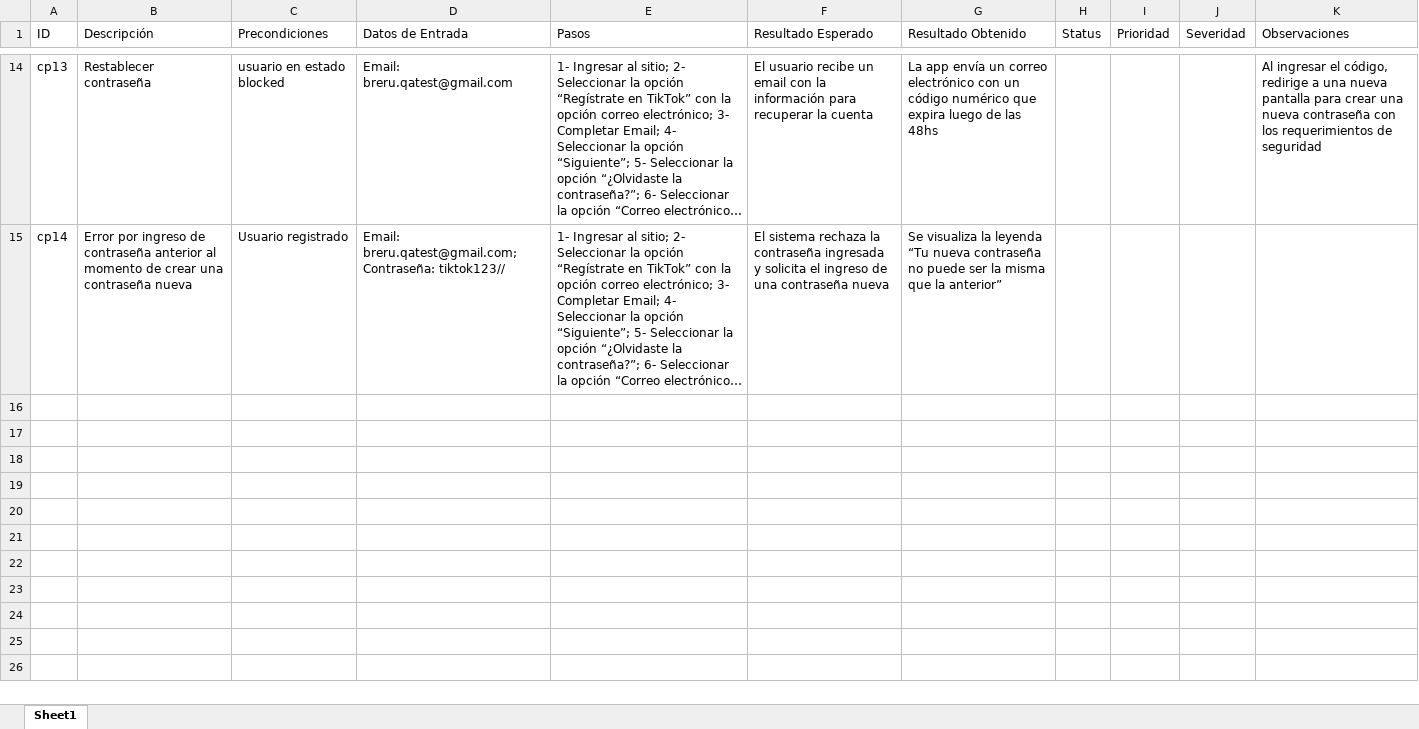
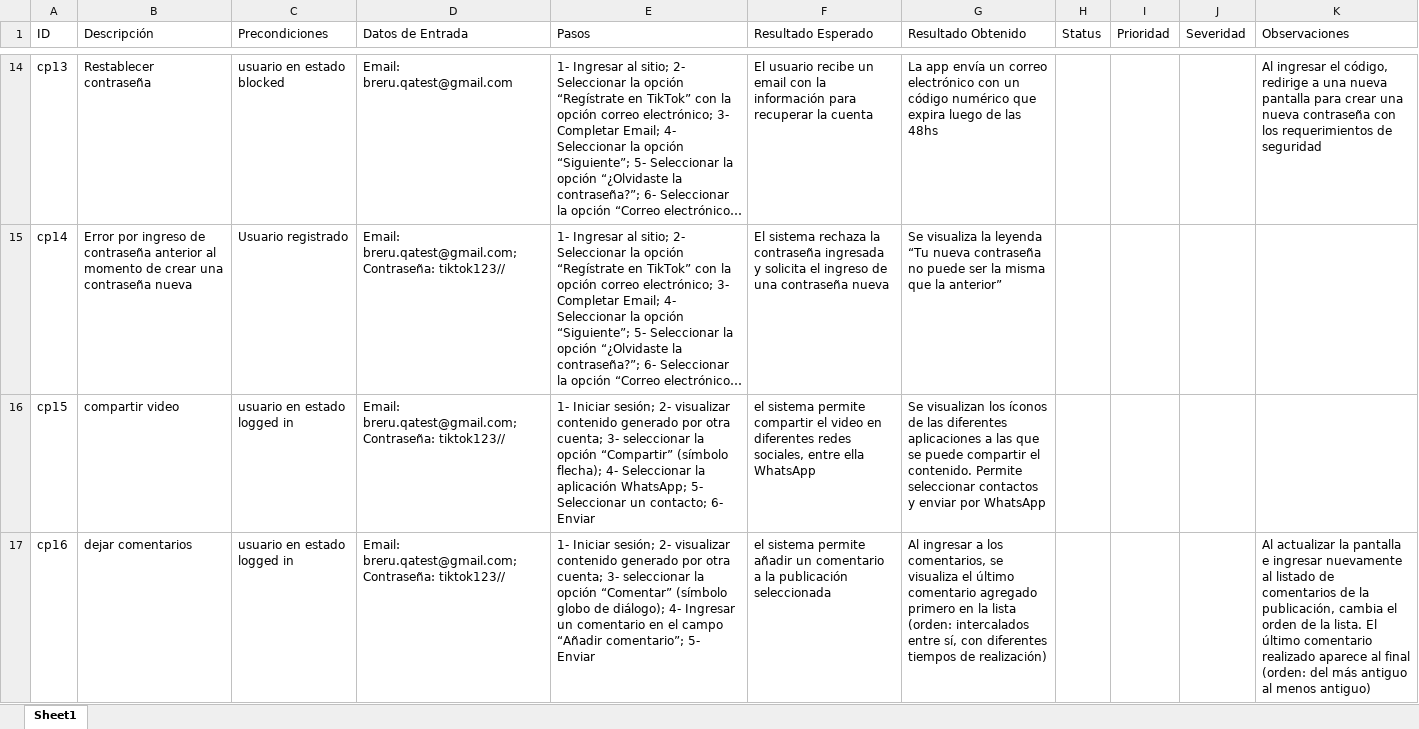
Before and after one commit to breru/ProyectoFinal-BrendaRuejas, an Excel workbook: casos_de_prueba/matriz_pruebas.xlsx, sheet Sheet1, drawn as a sheet; only a part is shown, gaps mark what is left out; long unchanged cells end in …; values as stored, in another font and other column widths than the file's, no borders; the diff covers the shown part only; the diff names each change by its address in the sheet, - before the commit and + after, or states it on an @@ line.

Commit message:
Agregué casos de prueba de usabilidad / UX

```diff
--- a/casos_de_prueba/matriz_pruebas.xlsx (sheet Sheet1)
+++ b/casos_de_prueba/matriz_pruebas.xlsx (sheet Sheet1)
+row 16: cp15 | compartir video | usuario en estado logged in | Email: breru.qatest@gmail.com; Contraseña: tiktok123// | 1- Iniciar sesión; 2- visualizar contenido generado por otra cuenta; 3- seleccionar la opción “Compartir” (símbolo flecha); 4- Seleccionar la aplicación WhatsApp; 5- Seleccionar un contacto; 6- Enviar | el sistema permite compartir el video en diferentes redes sociales, entre ella WhatsApp | Se visualizan los íconos de las diferentes aplicaciones a las que se puede compartir el contenido. Permite seleccionar contactos y enviar por WhatsApp
+row 17: cp16 | dejar comentarios | usuario en estado logged in | Email: breru.qatest@gmail.com; Contraseña: tiktok123// | 1- Iniciar sesión; 2- visualizar contenido generado por otra cuenta; 3- seleccionar la opción “Comentar” (símbolo globo de diálogo); 4- Ingresar un comentario en el campo “Añadir comentario”; 5- Enviar | el sistema permite añadir un comentario a la publicación seleccionada | Al ingresar a los comentarios, se visualiza el último comentario agregado primero en la lista (orden: intercalados entre sí, con diferentes tiempos de realización) |  |  |  | Al actualizar la pantalla e ingresar nuevamente al listado de comentarios de la publicación, cambia el orden de la lista. El último comentario realizado aparece al final (orden: del más antiguo al menos antiguo)
```
Also changed, not shown: 5 added rows elsewhere in this sheet, 1 other file.
